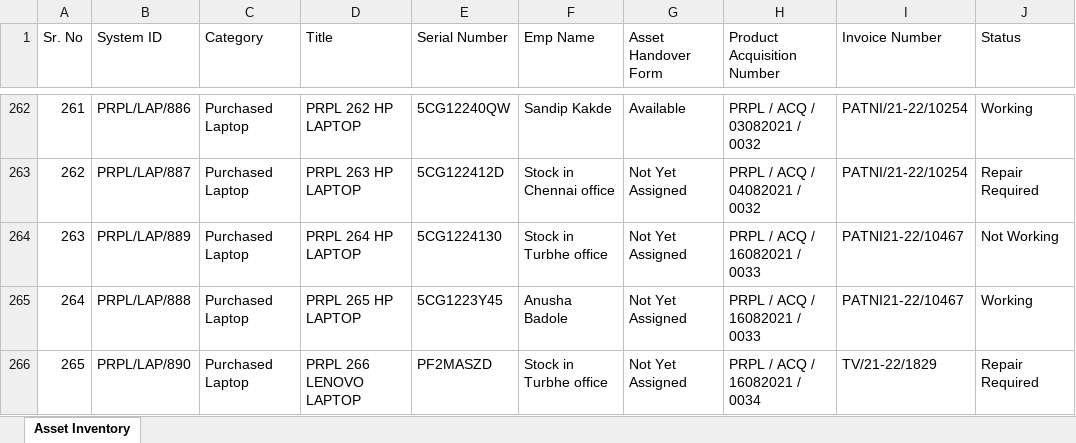
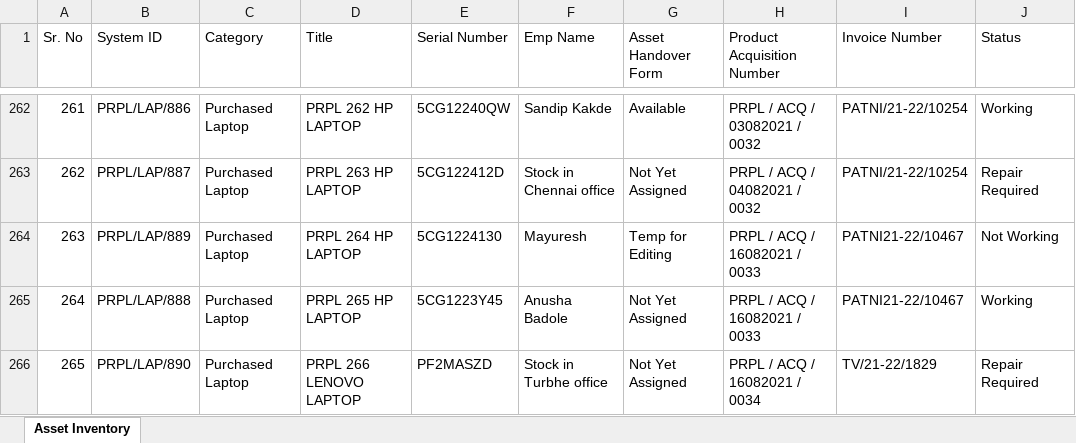
Before and after one commit to actpistol/lexus.github.io, an Excel workbook: IT_Asset_Inventory.xlsx, sheet Asset Inventory, drawn as a sheet; only a part is shown, gaps mark what is left out; values as stored, in another font and other column widths than the file's, no borders; the diff names each change by its address in the sheet, - before the commit and + after, or states it on an @@ line.

Commit message:
Auto-update IT_Asset_Inventory.xlsx via Web App

```diff
--- a/IT_Asset_Inventory.xlsx (sheet Asset Inventory)
+++ b/IT_Asset_Inventory.xlsx (sheet Asset Inventory)
-F264 (Emp Name): Stock in Turbhe office
+F264 (Emp Name): Mayuresh
-G264 (Asset Handover Form): Not Yet Assigned
+G264 (Asset Handover Form): Temp for Editing
```
